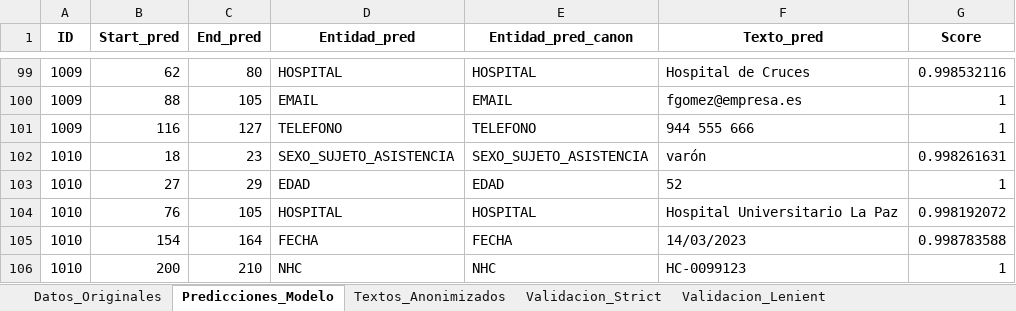
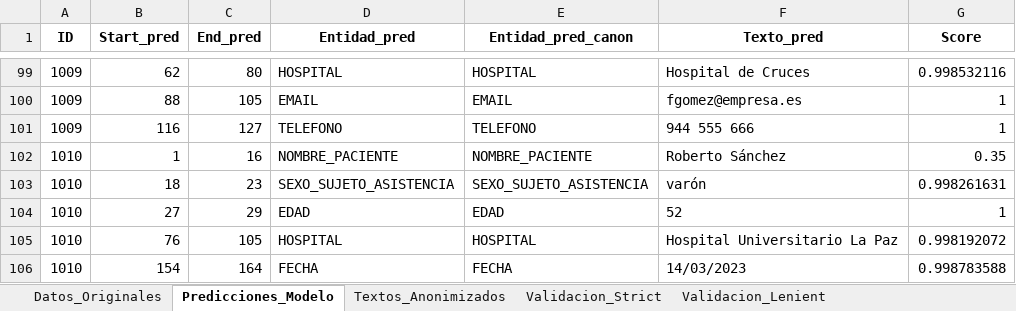
Before and after one commit to carlospuigserver/AnonimizacionV2, an Excel workbook: Resultados_Anonimizador_Hibrido_v3.xlsx, sheet Predicciones_Modelo, drawn as a sheet; only a part is shown, gaps mark what is left out; the shorter side is filled out with more unchanged rows; values as stored, in another font and other column widths than the file's, no borders; the diff names each change by its address in the sheet, - before the commit and + after, or states it on an @@ line.

```diff
--- a/Resultados_Anonimizador_Hibrido_v3.xlsx (sheet Predicciones_Modelo)
+++ b/Resultados_Anonimizador_Hibrido_v3.xlsx (sheet Predicciones_Modelo)
+row 102: 1010 | 1 | 16 | NOMBRE_PACIENTE | NOMBRE_PACIENTE | Roberto Sánchez | 0.35
```
Also changed, not shown: sheet Validacion_Strict, sheet Validacion_Lenient, sheet Textos_Anonimizados, 1 other file.
